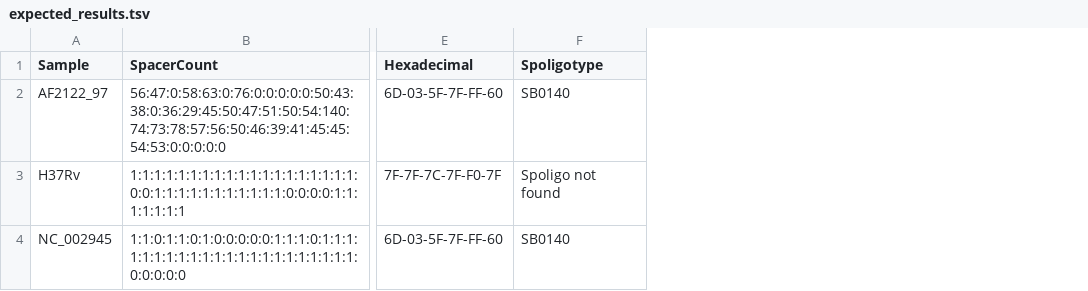
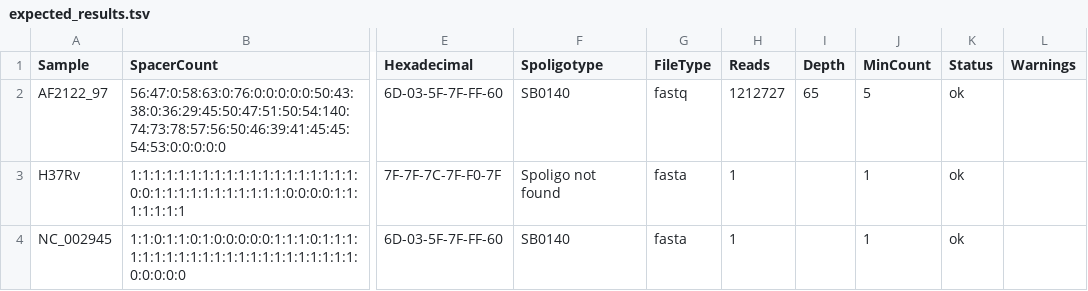
Before and after one commit to duceppemo/spoligotyper, a TSV file: examples/expected_results.tsv, drawn as a sheet; only a part is shown, gaps mark what is left out; the diff names each change by its address in the sheet, - before the commit and + after, or states it on an @@ line.

```diff
--- a/examples/expected_results.tsv
+++ b/examples/expected_results.tsv
+column G (FileType), rows 2-4: fastq | fasta | fasta
+column H (Reads), rows 2-4: 1212727 | 1 | 1
+column I (Depth), row 2: 65
+column J (MinCount), rows 2-4: 5 | 1 | 1
+column K (Status), rows 2-4: all ok
+column L (Warnings), empty
```
Also changed, not shown: 31 other files.
